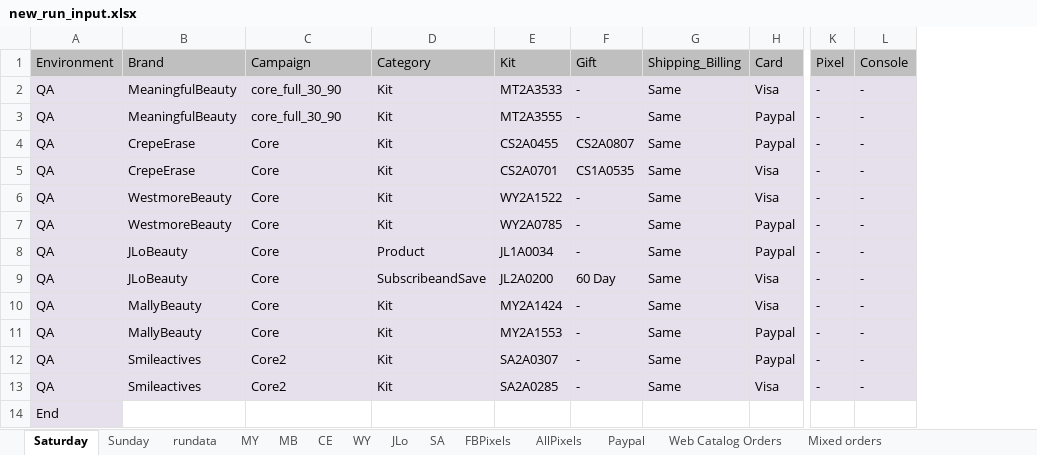
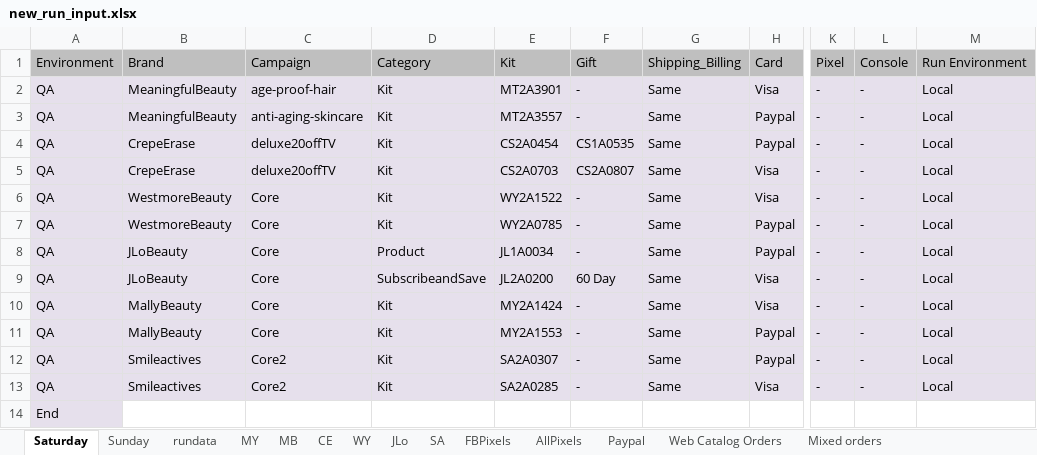
Before and after one commit to Bharathi28/gr_optimization, an Excel workbook: gr_optimization/Input_Output/BuyflowValidation/new_run_input.xlsx, sheet Saturday, drawn as a sheet; only a part is shown, gaps mark what is left out; values as stored, in another font and other column widths than the file's, no borders; the diff names each change by its address in the sheet, - before the commit and + after, or states it on an @@ line.

```diff
--- a/gr_optimization/Input_Output/BuyflowValidation/new_run_input.xlsx (sheet Saturday)
+++ b/gr_optimization/Input_Output/BuyflowValidation/new_run_input.xlsx (sheet Saturday)
+column M, rows 1-13: Run Environment | Local | Local | Local | Local | Local | Local | Local | Local | Local | Local | Local | Local
-C2: core_full_30_90
+C2: age-proof-hair
-E2: MT2A3533
+E2: MT2A3901
-C3: core_full_30_90
+C3: anti-aging-skincare
-E3: MT2A3555
+E3: MT2A3557
-C4:C5: Core
+C4:C5: deluxe20offTV
-E4: CS2A0455
+E4: CS2A0454
-F4: CS2A0807
+F4: CS1A0535
-E5: CS2A0701
+E5: CS2A0703
-F5: CS1A0535
+F5: CS2A0807
```
Also changed, not shown: sheet MB, sheet WY, sheet rundata, sheet CE, sheet Sunday, sheet Paypal, 5 other files.
